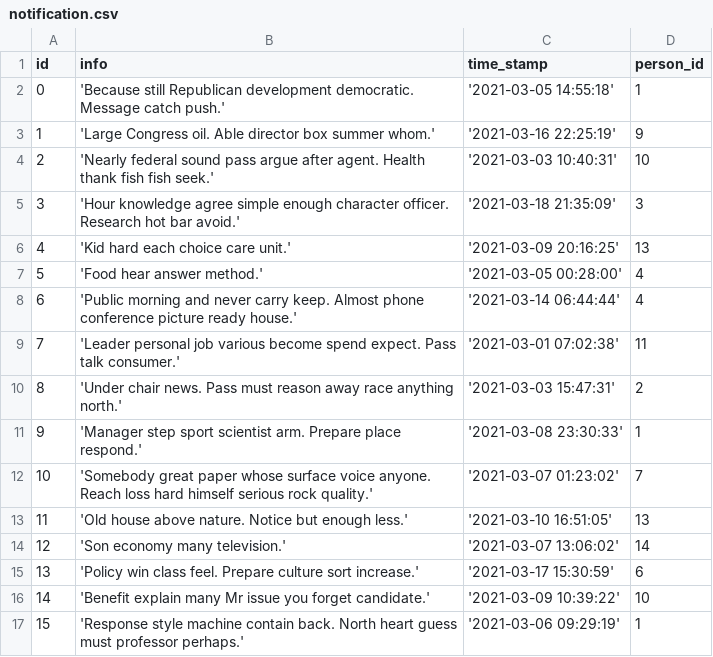
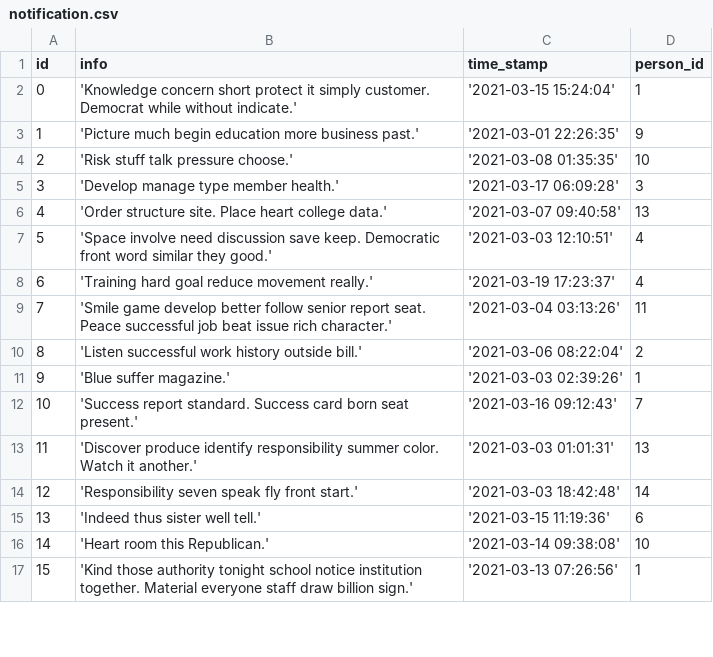
Before and after one commit to MulintiShaikWajid/RestaurantManagementSystem, a CSV file: data/notification.csv, drawn as a sheet; only a part is shown; the diff covers the shown part only.

```diff
--- a/data/notification.csv
+++ b/data/notification.csv
@@ -1,17 +1,17 @@
 id,info,time_stamp,person_id
-0,'Because still Republican development democratic. Message catch push.','2021-03-05 14:55:18',1
-1,'Large Congress oil. Able director box summer whom.','2021-03-16 22:25:19',9
-2,'Nearly federal sound pass argue after agent. Health thank fish fish seek.','2021-03-03 10:40:31',10
-3,'Hour knowledge agree simple enough character officer. Research hot bar avoid.','2021-03-18 21:35:09',3
-4,'Kid hard each choice care unit.','2021-03-09 20:16:25',13
-5,'Food hear answer method.','2021-03-05 00:28:00',4
-6,'Public morning and never carry keep. Almost phone conference picture ready house.','2021-03-14 06:44:44',4
-7,'Leader personal job various become spend expect. Pass talk consumer.','2021-03-01 07:02:38',11
-8,'Under chair news. Pass must reason away race anything north.','2021-03-03 15:47:31',2
-9,'Manager step sport scientist arm. Prepare place respond.','2021-03-08 23:30:33',1
-10,'Somebody great paper whose surface voice anyone. Reach loss hard himself serious rock quality.','2021-03-07 01:23:02',7
-11,'Old house above nature. Notice but enough less.','2021-03-10 16:51:05',13
-12,'Son economy many television.','2021-03-07 13:06:02',14
-13,'Policy win class feel. Prepare culture sort increase.','2021-03-17 15:30:59',6
-14,'Benefit explain many Mr issue you forget candidate.','2021-03-09 10:39:22',10
-15,'Response style machine contain back. North heart guess must professor perhaps.','2021-03-06 09:29:19',1
+0,'Knowledge concern short protect it simply customer. Democrat while without indicate.','2021-03-15 15:24:04',1
+1,'Picture much begin education more business past.','2021-03-01 22:26:35',9
+2,'Risk stuff talk pressure choose.','2021-03-08 01:35:35',10
+3,'Develop manage type member health.','2021-03-17 06:09:28',3
+4,'Order structure site. Place heart college data.','2021-03-07 09:40:58',13
+5,'Space involve need discussion save keep. Democratic front word similar they good.','2021-03-03 12:10:51',4
+6,'Training hard goal reduce movement really.','2021-03-19 17:23:37',4
+7,'Smile game develop better follow senior report seat. Peace successful job beat issue rich character.','2021-03-04 03:13:26',11
+8,'Listen successful work history outside bill.','2021-03-06 08:22:04',2
+9,'Blue suffer magazine.','2021-03-03 02:39:26',1
+10,'Success report standard. Success card born seat present.','2021-03-16 09:12:43',7
+11,'Discover produce identify responsibility summer color. Watch it another.','2021-03-03 01:01:31',13
+12,'Responsibility seven speak fly front start.','2021-03-03 18:42:48',14
+13,'Indeed thus sister well tell.','2021-03-15 11:19:36',6
+14,'Heart room this Republican.','2021-03-14 09:38:08',10
+15,'Kind those authority tonight school notice institution together. Material everyone staff draw billion sign.','2021-03-13 07:26:56',1
```
Also changed, not shown: 168 edited cells elsewhere in this file, data/inventory.csv, data/item_item_tag.csv, 12 other files.
